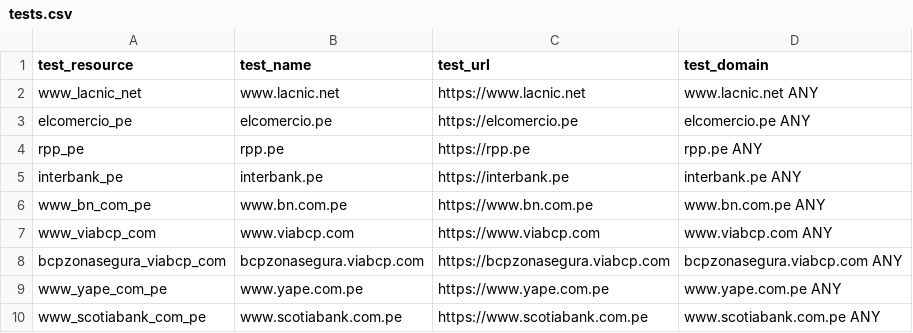
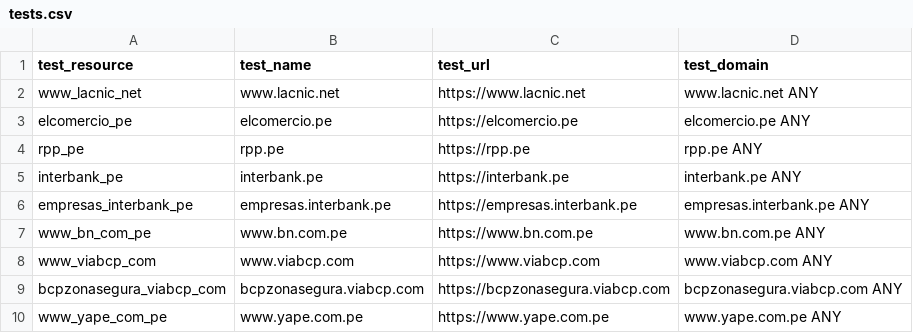
Before and after one commit to ciscoSpeaker/thousandeyes, a CSV file: peruvian/tests.csv, drawn as a sheet; only a part is shown; the shorter side is filled out with more unchanged rows.

Commit message:
Update tests.csv

```diff
--- a/peruvian/tests.csv
+++ b/peruvian/tests.csv
@@ -5,2 +5,3 @@ test_resource,test_name,test_url,test_domain
 "interbank_pe","interbank.pe","https://interbank.pe","interbank.pe ANY"
+"empresas_interbank_pe","empresas.interbank.pe","https://empresas.interbank.pe","empresas.interbank.pe ANY"
 "www_bn_com_pe","www.bn.com.pe","https://www.bn.com.pe","www.bn.com.pe ANY"
```
